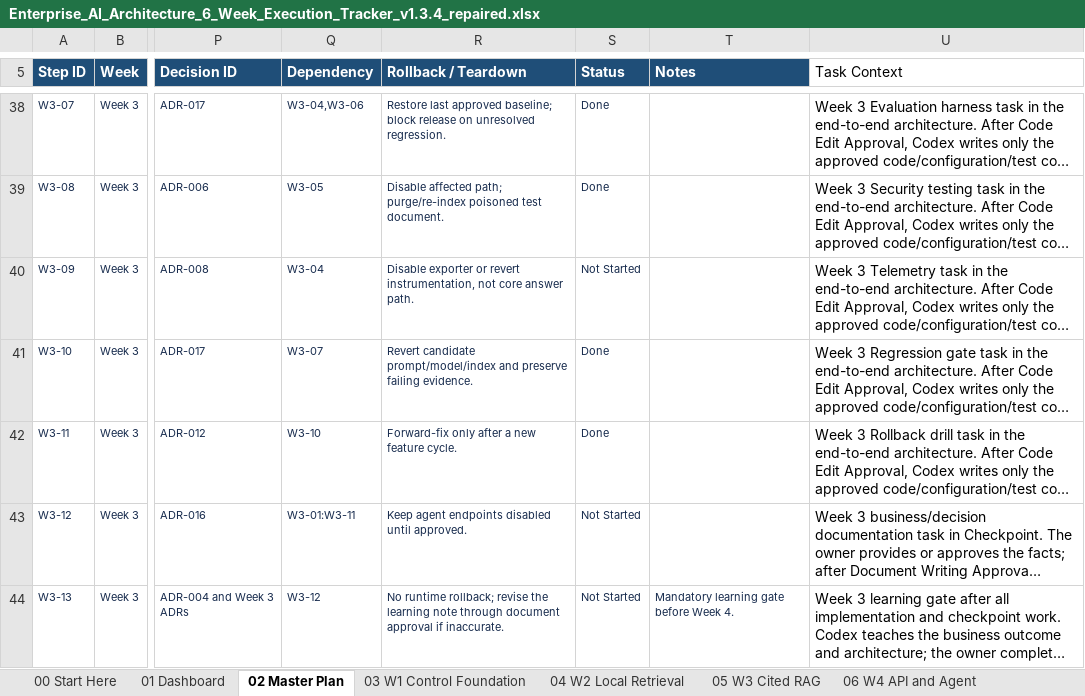
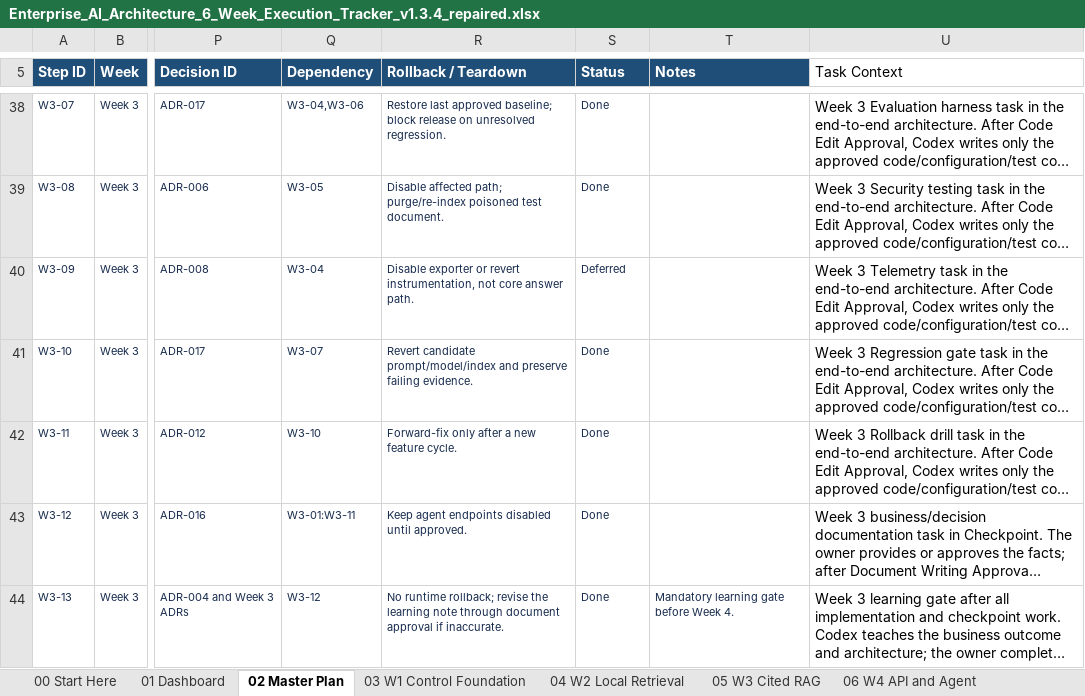
Before and after one commit to gprai/enterprize_ai_platform, an Excel workbook: docs/governance/Enterprise_AI_Architecture_6_Week_Execution_Tracker_v1.3.4_repaired.xlsx, sheet 02 Master Plan, drawn as a sheet; only a part is shown, gaps mark what is left out; long unchanged cells end in …; values as stored, in another font and other column widths than the file's, no borders; conditional formats and table styles not drawn; the diff names each change by its address in the sheet, - before the commit and + after, or states it on an @@ line.

```diff
--- a/docs/governance/Enterprise_AI_Architecture_6_Week_Execution_Tracker_v1.3.4_repaired.xlsx (sheet 02 Master Plan)
+++ b/docs/governance/Enterprise_AI_Architecture_6_Week_Execution_Tracker_v1.3.4_repaired.xlsx (sheet 02 Master Plan)
-S40 (Status): Not Started
+S40 (Status): Deferred
-S43:S44 (Status): Not Started
+S43:S44 (Status): Done
```
Also changed, not shown: sheet 05 W3 Cited RAG, sheet 13 Owner TODOs, sheet 01 Dashboard, hidden cells, charts or pictures, 2 other files.
